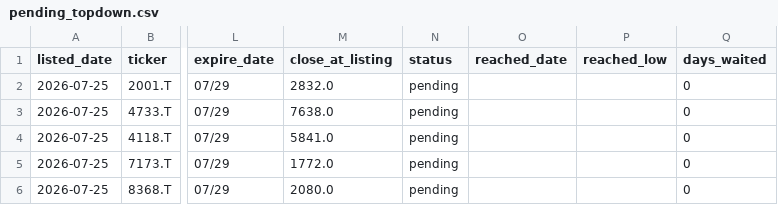
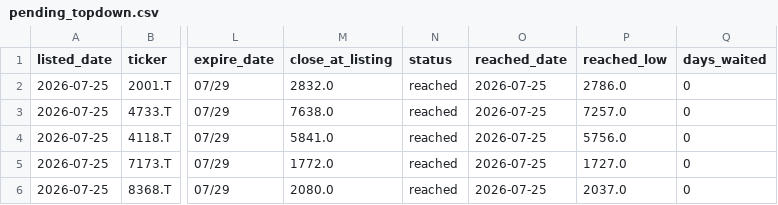
Before and after one commit to kgikgken/stockbotTOM, a CSV file: pending_topdown.csv, drawn as a sheet; only a part is shown, gaps mark what is left out; the diff names each change by its address in the sheet, - before the commit and + after, or states it on an @@ line.

```diff
--- a/pending_topdown.csv
+++ b/pending_topdown.csv
-N2:N6 (status): pending
+N2:N6 (status): reached
-O2:O6 (reached_date): (empty)
+O2:O6 (reached_date): 2026-07-25
-P2 (reached_low): (empty)
+P2 (reached_low): 2786.0
-P3 (reached_low): (empty)
+P3 (reached_low): 7257.0
-P4 (reached_low): (empty)
+P4 (reached_low): 5756.0
-P5 (reached_low): (empty)
+P5 (reached_low): 1727.0
-P6 (reached_low): (empty)
+P6 (reached_low): 2037.0
```
Also changed, not shown: out_topdown/topdown_reject_ledger.csv.
